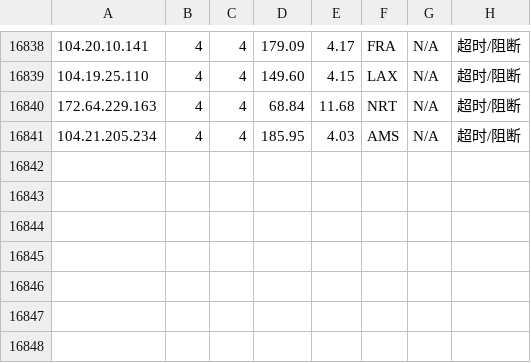
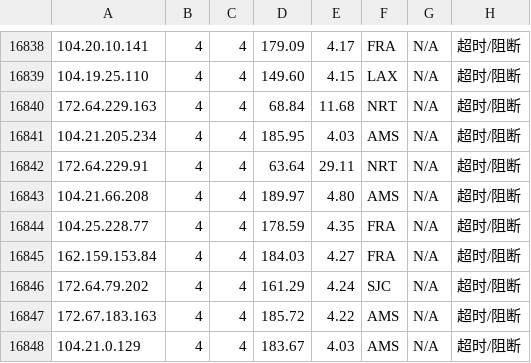
Before and after one commit to sodardyjiber/cfst-ubuntu9, a CSV file: result_with_location.csv, drawn as a sheet; only a part is shown, gaps mark what is left out; the diff names each change by its address in the sheet, - before the commit and + after, or states it on an @@ line.

```diff
--- a/result_with_location.csv
+++ b/result_with_location.csv
+row 16842: 172.64.229.91 | 4 | 4 | 63.64 | 29.11 | NRT | N/A | 超时/阻断
+row 16843: 104.21.66.208 | 4 | 4 | 189.97 | 4.80 | AMS | N/A | 超时/阻断
+row 16844: 104.25.228.77 | 4 | 4 | 178.59 | 4.35 | FRA | N/A | 超时/阻断
+row 16845: 162.159.153.84 | 4 | 4 | 184.03 | 4.27 | FRA | N/A | 超时/阻断
+row 16846: 172.64.79.202 | 4 | 4 | 161.29 | 4.24 | SJC | N/A | 超时/阻断
+row 16847: 172.67.183.163 | 4 | 4 | 185.72 | 4.22 | AMS | N/A | 超时/阻断
+row 16848: 104.21.0.129 | 4 | 4 | 183.67 | 4.03 | AMS | N/A | 超时/阻断
```
Also changed, not shown: 2 other files.
